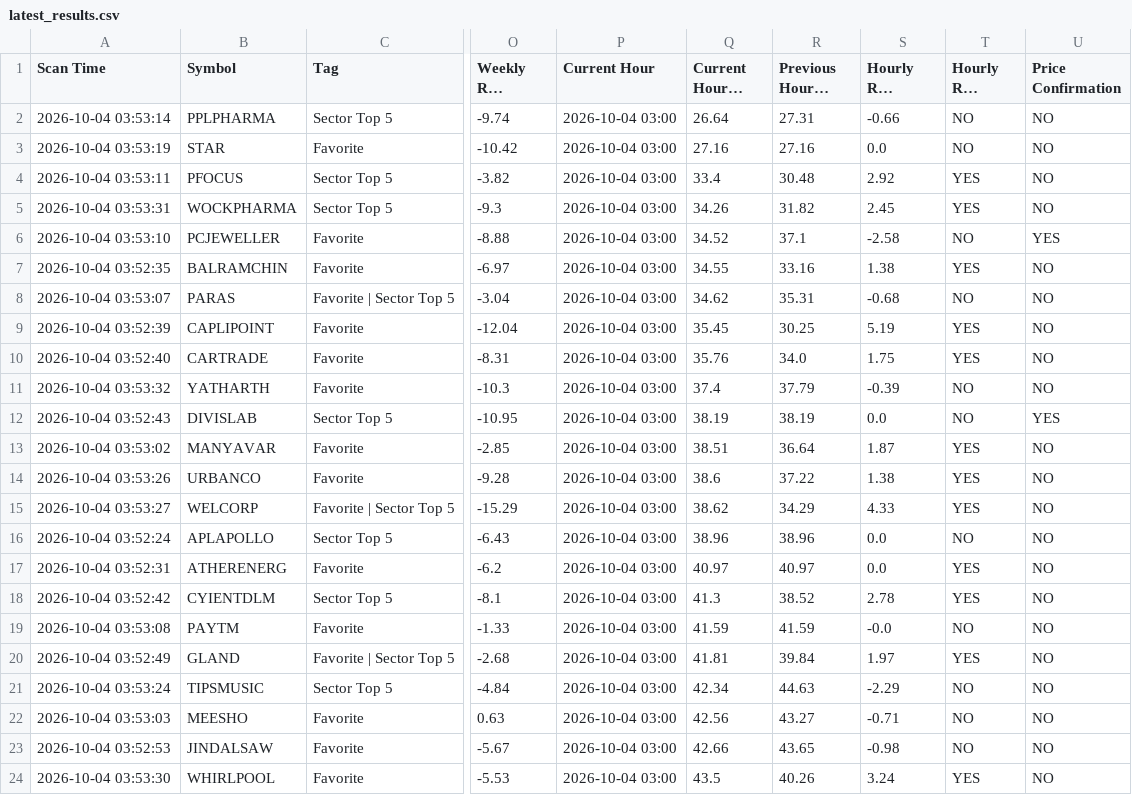
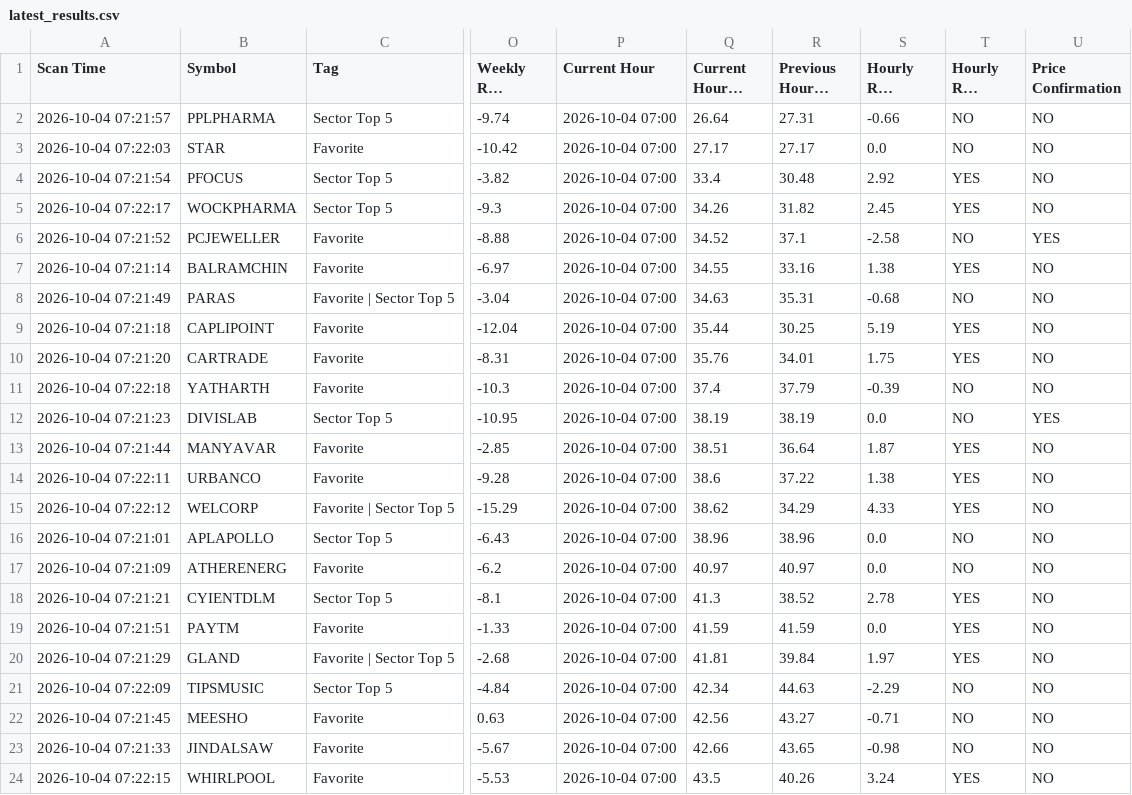
Before and after one commit to surajpjoshi/combined-stockstory, a CSV file: rsi/latest_results.csv, drawn as a sheet; only a part is shown, gaps mark what is left out; long unchanged cells end in …; the diff covers the shown part only; the diff names each change by its address in the sheet, - before the commit and + after, or states it on an @@ line.

```diff
--- a/rsi/latest_results.csv
+++ b/rsi/latest_results.csv
-A2 (Scan Time): 2026-10-04 03:53:14
+A2 (Scan Time): 2026-10-04 07:21:57
-P2:P24 (Current Hour): 2026-10-04 03:00
+P2:P24 (Current Hour): 2026-10-04 07:00
-A3 (Scan Time): 2026-10-04 03:53:19
+A3 (Scan Time): 2026-10-04 07:22:03
-Q3 (Current Hourly RSI): 27.16
+Q3 (Current Hourly RSI): 27.17
-R3 (Previous Hourly RSI): 27.16
+R3 (Previous Hourly RSI): 27.17
-A4 (Scan Time): 2026-10-04 03:53:11
+A4 (Scan Time): 2026-10-04 07:21:54
-A5 (Scan Time): 2026-10-04 03:53:31
+A5 (Scan Time): 2026-10-04 07:22:17
-A6 (Scan Time): 2026-10-04 03:53:10
+A6 (Scan Time): 2026-10-04 07:21:52
-A7 (Scan Time): 2026-10-04 03:52:35
+A7 (Scan Time): 2026-10-04 07:21:14
-A8 (Scan Time): 2026-10-04 03:53:07
+A8 (Scan Time): 2026-10-04 07:21:49
-Q8 (Current Hourly RSI): 34.62
+Q8 (Current Hourly RSI): 34.63
-A9 (Scan Time): 2026-10-04 03:52:39
+A9 (Scan Time): 2026-10-04 07:21:18
-Q9 (Current Hourly RSI): 35.45
+Q9 (Current Hourly RSI): 35.44
-A10 (Scan Time): 2026-10-04 03:52:40
+A10 (Scan Time): 2026-10-04 07:21:20
-R10 (Previous Hourly RSI): 34.0
+R10 (Previous Hourly RSI): 34.01
-A11 (Scan Time): 2026-10-04 03:53:32
+A11 (Scan Time): 2026-10-04 07:22:18
-A12 (Scan Time): 2026-10-04 03:52:43
+A12 (Scan Time): 2026-10-04 07:21:23
-A13 (Scan Time): 2026-10-04 03:53:02
+A13 (Scan Time): 2026-10-04 07:21:44
-A14 (Scan Time): 2026-10-04 03:53:26
+A14 (Scan Time): 2026-10-04 07:22:11
-A15 (Scan Time): 2026-10-04 03:53:27
+A15 (Scan Time): 2026-10-04 07:22:12
-A16 (Scan Time): 2026-10-04 03:52:24
+A16 (Scan Time): 2026-10-04 07:21:01
-A17 (Scan Time): 2026-10-04 03:52:31
+A17 (Scan Time): 2026-10-04 07:21:09
-T17 (Hourly RSI Rising): YES
+T17 (Hourly RSI Rising): NO
-A18 (Scan Time): 2026-10-04 03:52:42
+A18 (Scan Time): 2026-10-04 07:21:21
-A19 (Scan Time): 2026-10-04 03:53:08
+A19 (Scan Time): 2026-10-04 07:21:51
-S19 (Hourly RSI Change): -0.0
+S19 (Hourly RSI Change): 0.0
-T19 (Hourly RSI Rising): NO
+T19 (Hourly RSI Rising): YES
-A20 (Scan Time): 2026-10-04 03:52:49
+A20 (Scan Time): 2026-10-04 07:21:29
-A21 (Scan Time): 2026-10-04 03:53:24
+A21 (Scan Time): 2026-10-04 07:22:09
-A22 (Scan Time): 2026-10-04 03:53:03
+A22 (Scan Time): 2026-10-04 07:21:45
-A23 (Scan Time): 2026-10-04 03:52:53
+A23 (Scan Time): 2026-10-04 07:21:33
-A24 (Scan Time): 2026-10-04 03:53:30
+A24 (Scan Time): 2026-10-04 07:22:15
```
Also changed, not shown: 128 edited cells elsewhere in this file, rsi/RSI_Monitoring_State.csv, 3 other files.
